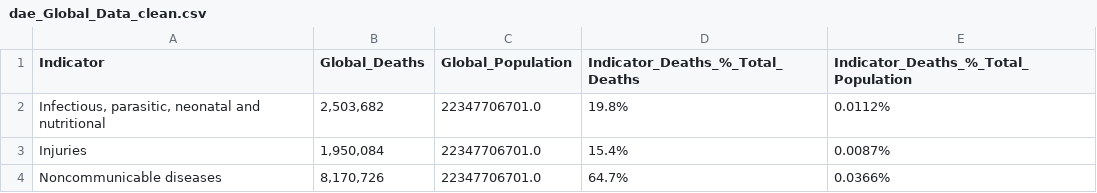
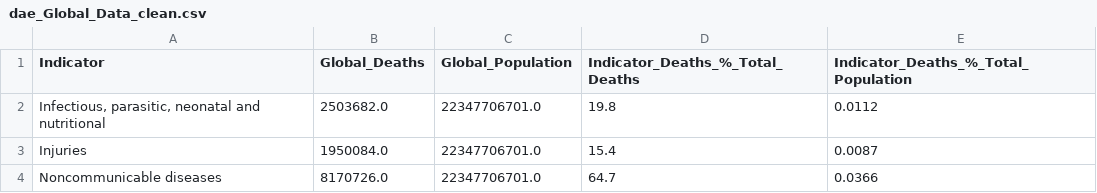
Before and after one commit to Samihooda28/Project_3, a CSV file: project_files/dae_Global_Data_clean.csv, drawn as a sheet.

```diff
--- a/project_files/dae_Global_Data_clean.csv
+++ b/project_files/dae_Global_Data_clean.csv
@@ -1,4 +1,4 @@
 Indicator,Global_Deaths,Global_Population,Indicator_Deaths_%_Total_Deaths,Indicator_Deaths_%_Total_Population
-"Infectious, parasitic, neonatal and nutritional","2,503,682",22347706701.0,19.8%,0.0112%
-Injuries,"1,950,084",22347706701.0,15.4%,0.0087%
-Noncommunicable diseases,"8,170,726",22347706701.0,64.7%,0.0366%
+"Infectious, parasitic, neonatal and nutritional",2503682.0,22347706701.0,19.8,0.0112
+Injuries,1950084.0,22347706701.0,15.4,0.0087
+Noncommunicable diseases,8170726.0,22347706701.0,64.7,0.0366
```
Also changed, not shown: project_files/dae_Continent_Data_clean.csv, project_files/dae_Country_Data_clean.csv, 8 other files.
